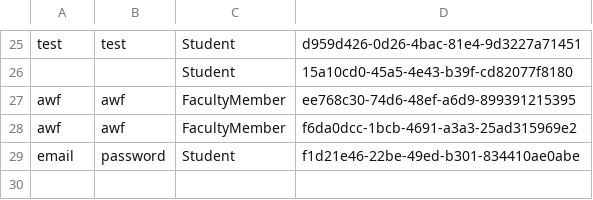
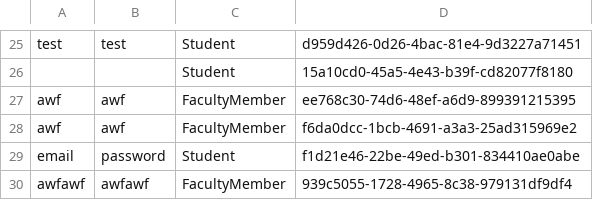
Before and after one commit to vincentrann/EECS-3111-project, a CSV file: EECS3311_project/src/data/Clients.csv, drawn as a sheet; only a part is shown, gaps mark what is left out; the diff names each change by its address in the sheet, - before the commit and + after, or states it on an @@ line.

Commit message:
finished faculty notifications

```diff
--- a/EECS3311_project/src/data/Clients.csv
+++ b/EECS3311_project/src/data/Clients.csv
+row 30: awfawf | awfawf | FacultyMember | 939c5055-1728-4965-8c38-979131df9df4
```
Also changed, not shown: 3 other files.
